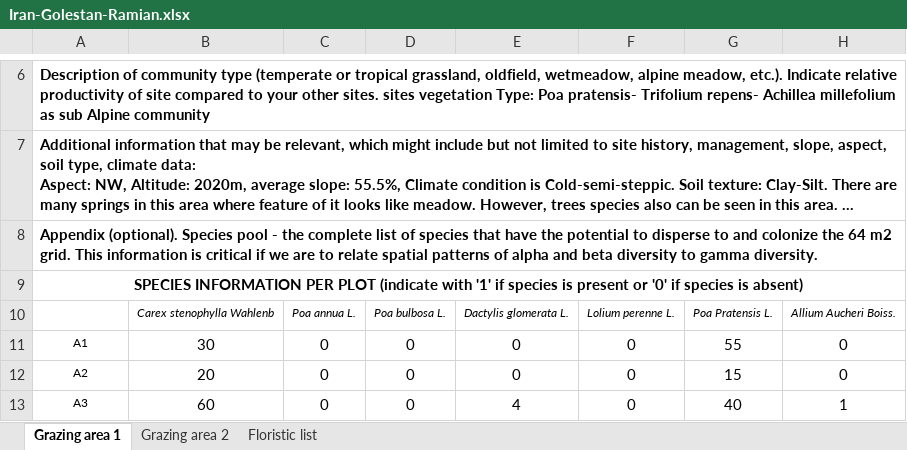
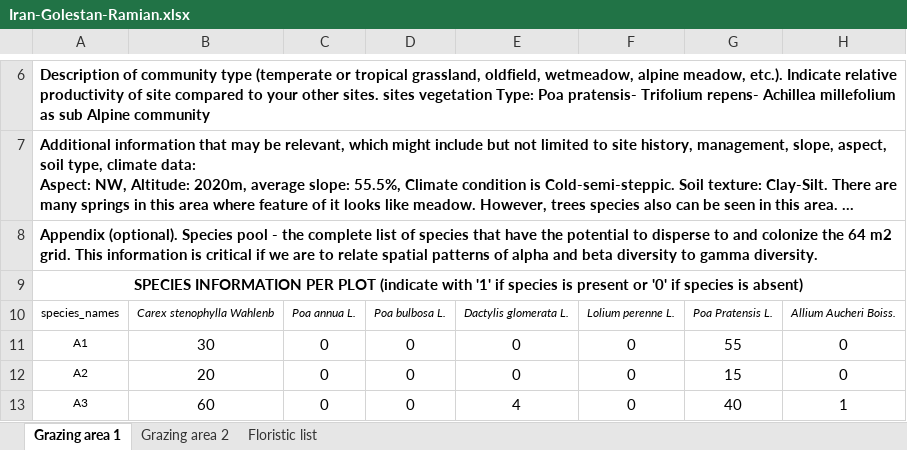
Before and after one commit to jaymicro/iran_data, an Excel workbook: Iran-Golestan-Ramian.xlsx, sheet Grazing area 1, drawn as a sheet; only a part is shown, gaps mark what is left out; long unchanged cells end in …; values as stored, in another font and other column widths than the file's, no borders; the diff names each change by its address in the sheet, - before the commit and + after, or states it on an @@ line.

Commit message:
change column name

```diff
--- a/Iran-Golestan-Ramian.xlsx (sheet Grazing area 1)
+++ b/Iran-Golestan-Ramian.xlsx (sheet Grazing area 1)
-A10: (empty)
+A10: species_names
```
